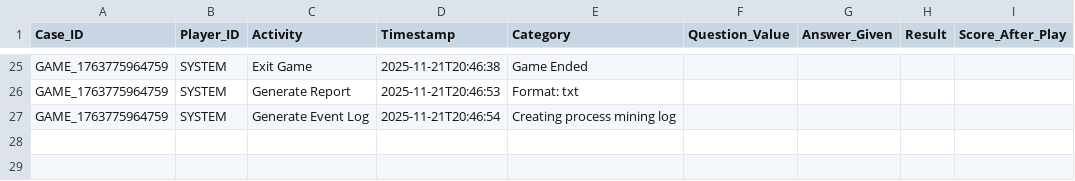
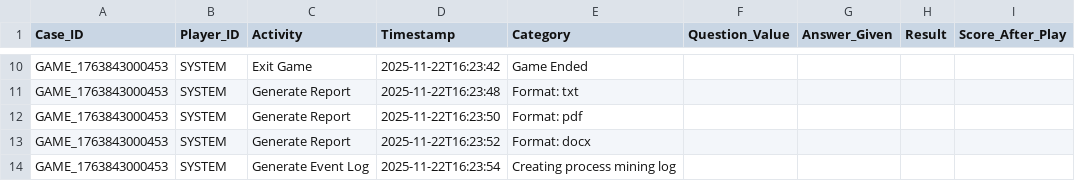
Before and after one commit to KaveeshRamsarran/COMP3607-Group-12, a CSV file: jeopardyproject/src/main/resources/reports/game_event_log.csv, drawn as a sheet; only a part is shown, gaps mark what is left out; addresses are those after the commit; the diff covers the shown part only; the diff names each change by its address in the sheet, - before the commit and + after, or states it on an @@ line.

Commit message:
jeopardy reports and readme updated

```diff
--- a/jeopardyproject/src/main/resources/reports/game_event_log.csv
+++ b/jeopardyproject/src/main/resources/reports/game_event_log.csv
-A10:A11 (Case_ID): GAME_1763775964759
+A10:A11 (Case_ID): GAME_1763843000453
-D10 (Timestamp): 2025-11-21T20:46:38
+D10 (Timestamp): 2025-11-22T16:23:42
-D11 (Timestamp): 2025-11-21T20:46:53
+D11 (Timestamp): 2025-11-22T16:23:48
+row 12: GAME_1763843000453 | SYSTEM | Generate Report | 2025-11-22T16:23:50 | Format: pdf
+row 13: GAME_1763843000453 | SYSTEM | Generate Report | 2025-11-22T16:23:52 | Format: docx
-A14 (Case_ID): GAME_1763775964759
+A14 (Case_ID): GAME_1763843000453
-D14 (Timestamp): 2025-11-21T20:46:54
+D14 (Timestamp): 2025-11-22T16:23:54
```
Also changed, not shown: 2 added rows, 17 removed rows and 18 edited cells elsewhere in this file, 48 other files.
